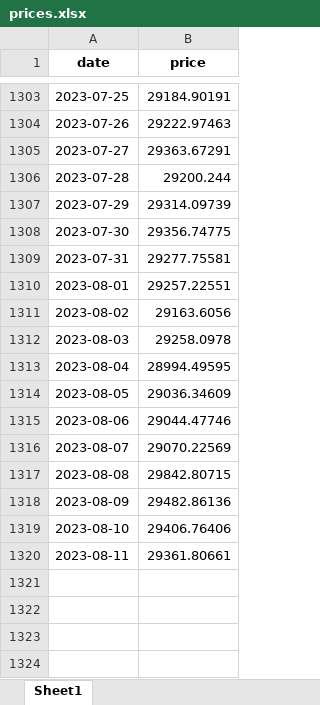
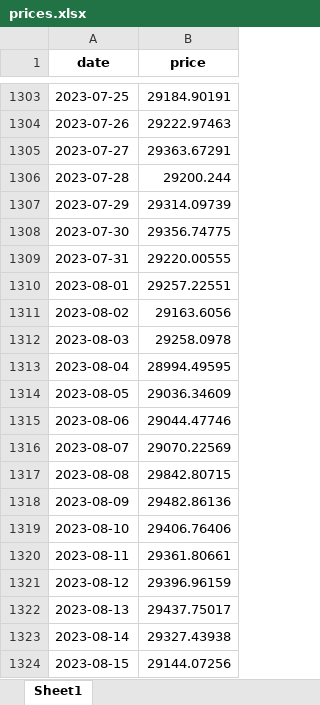
Before and after one commit to okan-bulgur/Crypto_Prediction, an Excel workbook: Data Files/bitcoin/xlsx Files/prices.xlsx, sheet Sheet1, drawn as a sheet; only a part is shown, gaps mark what is left out; values as stored, in another font and other column widths than the file's, no borders; the diff names each change by its address in the sheet, - before the commit and + after, or states it on an @@ line.

```diff
--- a/Data Files/bitcoin/xlsx Files/prices.xlsx (sheet Sheet1)
+++ b/Data Files/bitcoin/xlsx Files/prices.xlsx (sheet Sheet1)
-B1309 (price): 29277.75581
+B1309 (price): 29220.00555
+row 1321: 2023-08-12 | 29396.96159
+row 1322: 2023-08-13 | 29437.75017
+row 1323: 2023-08-14 | 29327.43938
+row 1324: 2023-08-15 | 29144.07256
```
Also changed, not shown: Data Files/bitcoin/xlsx Files/bitcoin.com_news_Test_Data_Sentiments.xlsx, Data Files/bitcoin/xlsx Files/bitcoin.com_news_url.xlsx, 22 other files.
